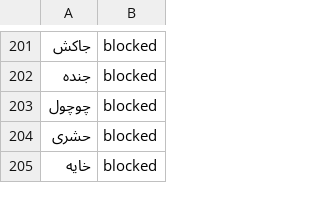
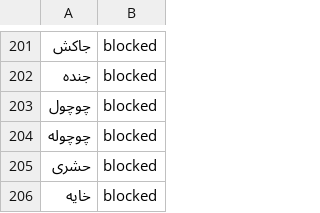
Before and after one commit to Saeed854/iranblockedkeywords, a CSV file: blocklist.csv, drawn as a sheet; only a part is shown, gaps mark what is left out; the diff names each change by its address in the sheet, - before the commit and + after, or states it on an @@ line.

Commit message:
added چوچوله to the list

```diff
--- a/blocklist.csv
+++ b/blocklist.csv
+row 204: چوچوله | blocked
```
